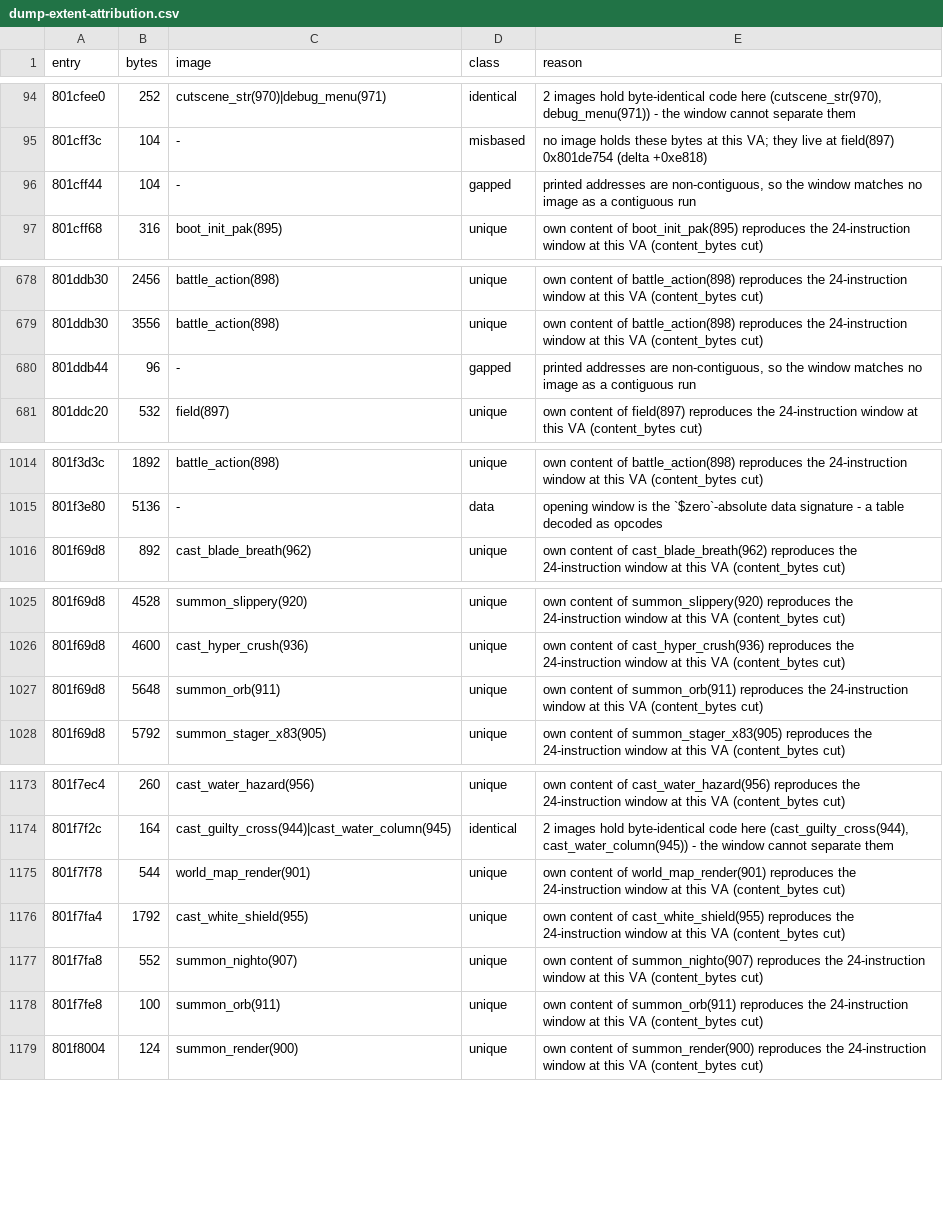
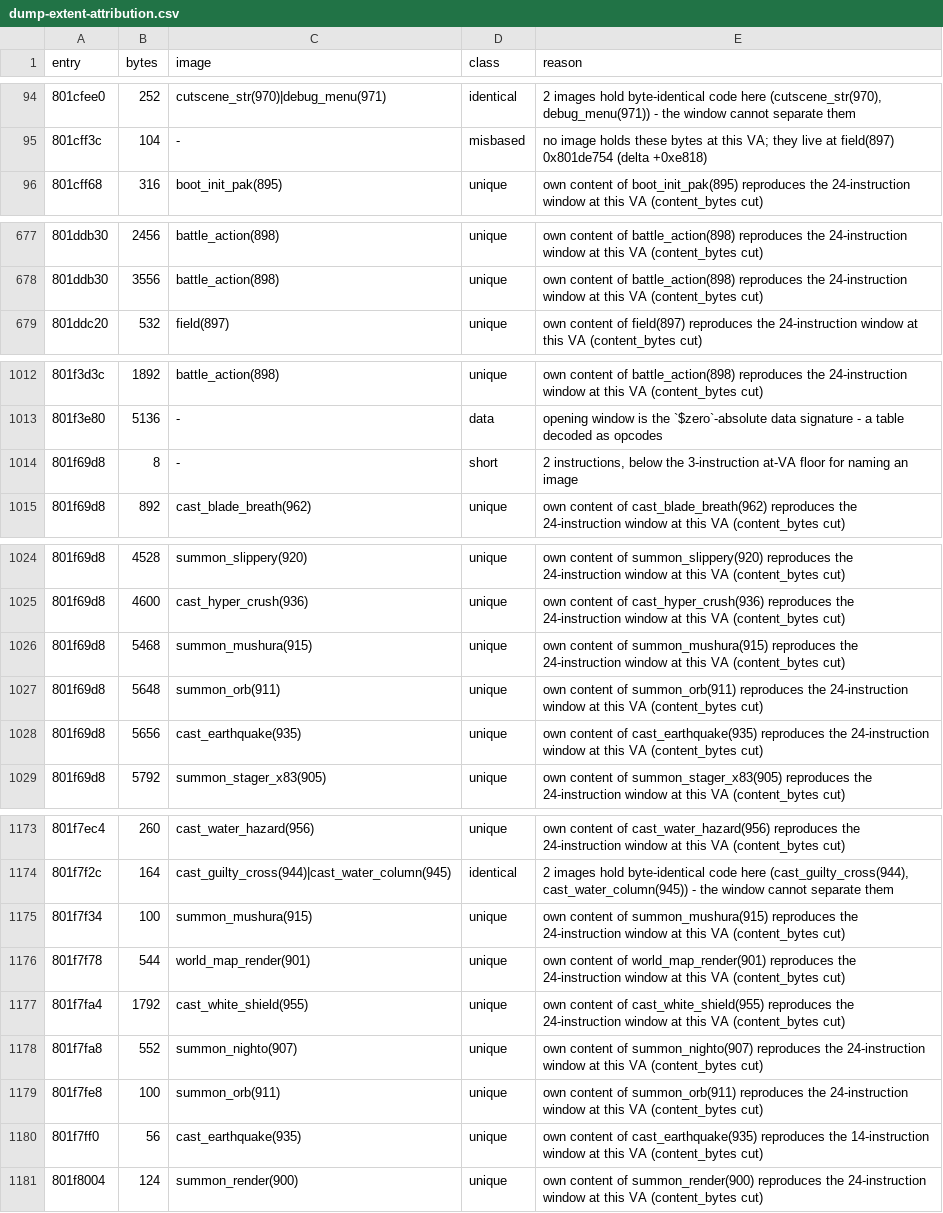
Before and after one commit to AndrewAltimit/legend-of-legaia-re, a CSV file: scripts/ghidra-analysis/dump-extent-attribution.csv, drawn as a sheet; only a part is shown, gaps mark what is left out; the diff covers the shown part only.

```diff
--- a/scripts/ghidra-analysis/dump-extent-attribution.csv
+++ b/scripts/ghidra-analysis/dump-extent-attribution.csv
@@ -95,3 +95,2 @@ entry,bytes,image,class,reason
 801cff3c,104,-,misbased,no image holds these bytes at this VA; they live at field(897) 0x801de754 (delta +0xe818)
-801cff44,104,-,gapped,"printed addresses are non-contiguous, so the window matches no image as a contiguous run"
 801cff68,316,boot_init_pak(895),unique,own content of boot_init_pak(895) reproduces the 24-instruction window at this VA (content_bytes cut)
@@ -679,3 +678,2 @@ entry,bytes,image,class,reason
 801ddb30,3556,battle_action(898),unique,own content of battle_action(898) reproduces the 24-instruction window at this VA (content_bytes cut)
-801ddb44,96,-,gapped,"printed addresses are non-contiguous, so the window matches no image as a contiguous run"
 801ddc20,532,field(897),unique,own content of field(897) reproduces the 24-instruction window at this VA (content_bytes cut)
@@ -1015,2 +1013,3 @@ entry,bytes,image,class,reason
 801f3e80,5136,-,data,opening window is the `$zero`-absolute data signature - a table decoded as opcodes
+801f69d8,8,-,short,"2 instructions, below the 3-instruction at-VA floor for naming an image"
 801f69d8,892,cast_blade_breath(962),unique,own content of cast_blade_breath(962) reproduces the 24-instruction window at this VA (content_bytes cut)
@@ -1026,3 +1025,5 @@ entry,bytes,image,class,reason
 801f69d8,4600,cast_hyper_crush(936),unique,own content of cast_hyper_crush(936) reproduces the 24-instruction window at this VA (content_bytes cut)
+801f69d8,5468,summon_mushura(915),unique,own content of summon_mushura(915) reproduces the 24-instruction window at this VA (content_bytes cut)
 801f69d8,5648,summon_orb(911),unique,own content of summon_orb(911) reproduces the 24-instruction window at this VA (content_bytes cut)
+801f69d8,5656,cast_earthquake(935),unique,own content of cast_earthquake(935) reproduces the 24-instruction window at this VA (content_bytes cut)
 801f69d8,5792,summon_stager_x83(905),unique,own content of summon_stager_x83(905) reproduces the 24-instruction window at this VA (content_bytes cut)
@@ -1174,2 +1174,3 @@ entry,bytes,image,class,reason
 801f7f2c,164,cast_guilty_cross(944)|cast_water_column(945),identical,"2 images hold byte-identical code here (cast_guilty_cross(944), cast_water_column(945)) - the window cannot separate them"
+801f7f34,100,summon_mushura(915),unique,own content of summon_mushura(915) reproduces the 24-instruction window at this VA (content_bytes cut)
 801f7f78,544,world_map_render(901),unique,own content of world_map_render(901) reproduces the 24-instruction window at this VA (content_bytes cut)
@@ -1178,2 +1179,3 @@ entry,bytes,image,class,reason
 801f7fe8,100,summon_orb(911),unique,own content of summon_orb(911) reproduces the 24-instruction window at this VA (content_bytes cut)
+801f7ff0,56,cast_earthquake(935),unique,own content of cast_earthquake(935) reproduces the 14-instruction window at this VA (content_bytes cut)
 801f8004,124,summon_render(900),unique,own content of summon_render(900) reproduces the 24-instruction window at this VA (content_bytes cut)
```
Also changed, not shown: 1 added row, 1 removed row and 6 edited cells elsewhere in this file, 3 other files.
